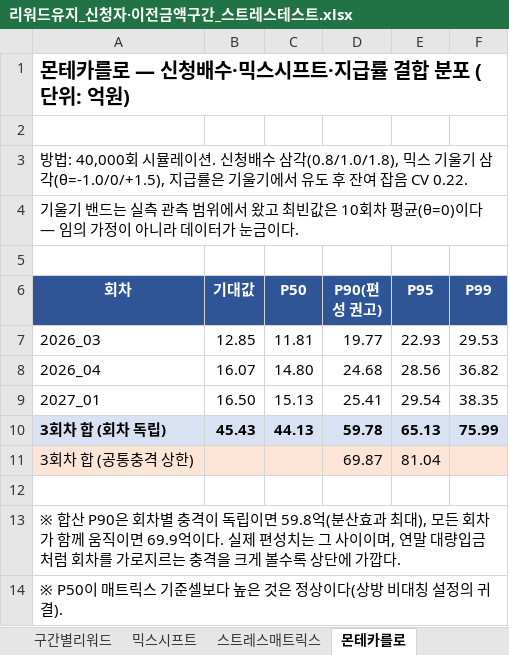
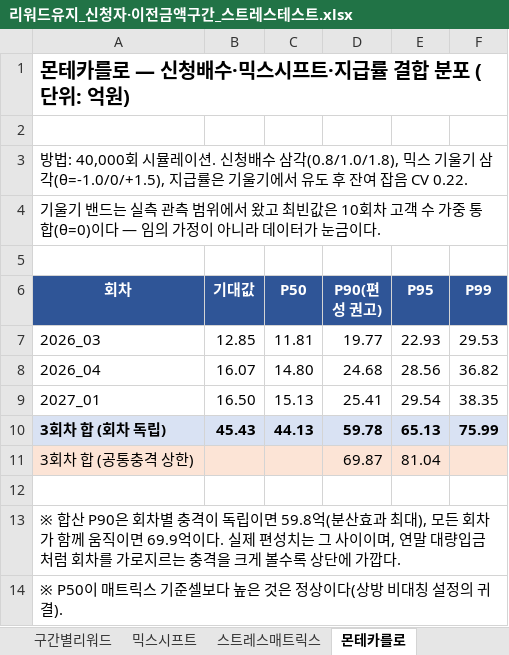
Before and after one commit to opera0919-sketch/event-budget-model, an Excel workbook: reports/리워드유지_신청자·이전금액구간_스트레스테스트.xlsx, sheet 몬테카를로, drawn as a sheet; values as stored, in another font and other column widths than the file's, no borders; the diff names each change by its address in the sheet, - before the commit and + after, or states it on an @@ line.

```diff
--- a/reports/리워드유지_신청자·이전금액구간_스트레스테스트.xlsx (sheet 몬테카를로)
+++ b/reports/리워드유지_신청자·이전금액구간_스트레스테스트.xlsx (sheet 몬테카를로)
-A4 (회차): …10회차 평균(θ=0)이다…
+A4 (회차): …10회차 고객 수 가중 통합(θ=0)이다…
```
Also changed, not shown: sheet 스트레스매트릭스, sheet 믹스시프트, 6 other files.
